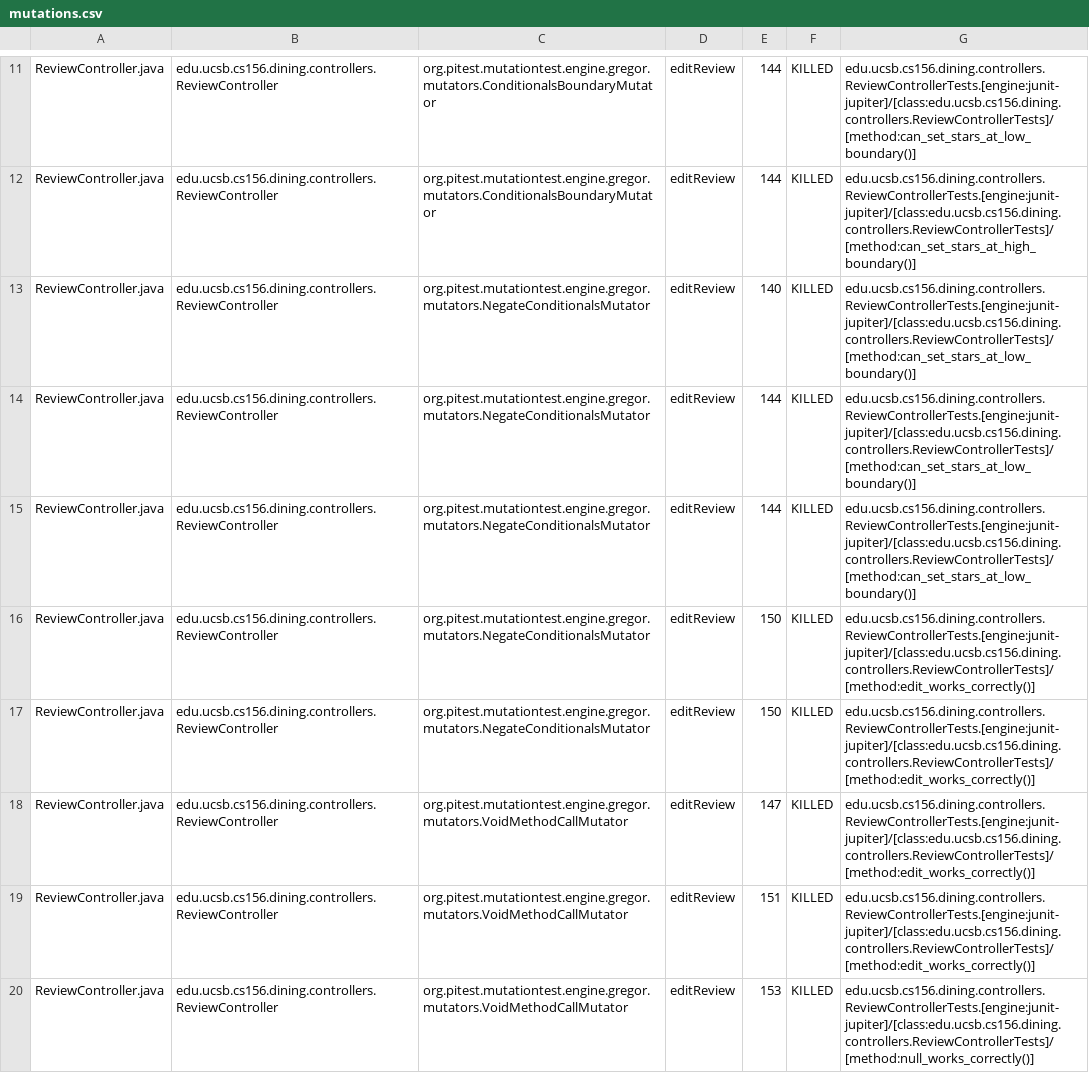
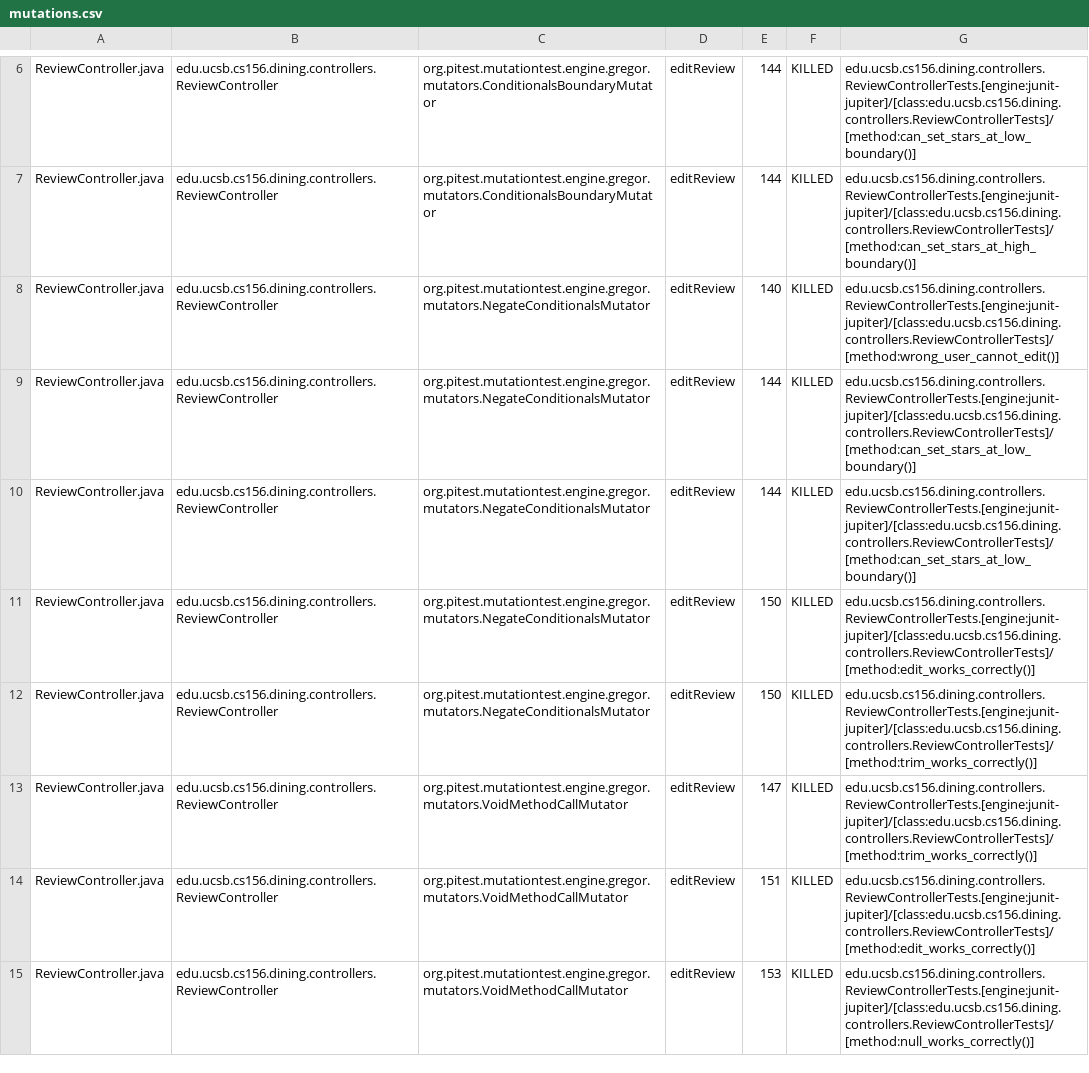
Before and after one commit to ucsb-cs156-s25/proj-dining-s25-08, a CSV file: prs/29/pitest/mutations.csv, drawn as a sheet; only a part is shown, gaps mark what is left out; the diff covers the shown part only.

Commit message:
Deploying to gh-pages from @ ucsb-cs156-s25/proj-dining-s25-08@6d68bcbea12d048c5adaddf00a6bd81b3758faf5 🚀

```diff
--- a/prs/29/pitest/mutations.csv
+++ b/prs/29/pitest/mutations.csv
@@ -12,3 +7,3 @@ ReviewController.java,edu.ucsb.cs156.dining.controllers.ReviewController,org.pit
 ReviewController.java,edu.ucsb.cs156.dining.controllers.ReviewController,org.pitest.mutationtest.engine.gregor.mutators.ConditionalsBoundaryMutator,editReview,144,KILLED,edu.ucsb.cs156.dining.controllers.ReviewControllerTests.[engine:junit-jupiter]/[class:edu.ucsb.cs156.dining.controllers.ReviewControllerTests]/[method:can_set_stars_at_high_boundary()]
-ReviewController.java,edu.ucsb.cs156.dining.controllers.ReviewController,org.pitest.mutationtest.engine.gregor.mutators.NegateConditionalsMutator,editReview,140,KILLED,edu.ucsb.cs156.dining.controllers.ReviewControllerTests.[engine:junit-jupiter]/[class:edu.ucsb.cs156.dining.controllers.ReviewControllerTests]/[method:can_set_stars_at_low_boundary()]
+ReviewController.java,edu.ucsb.cs156.dining.controllers.ReviewController,org.pitest.mutationtest.engine.gregor.mutators.NegateConditionalsMutator,editReview,140,KILLED,edu.ucsb.cs156.dining.controllers.ReviewControllerTests.[engine:junit-jupiter]/[class:edu.ucsb.cs156.dining.controllers.ReviewControllerTests]/[method:wrong_user_cannot_edit()]
 ReviewController.java,edu.ucsb.cs156.dining.controllers.ReviewController,org.pitest.mutationtest.engine.gregor.mutators.NegateConditionalsMutator,editReview,144,KILLED,edu.ucsb.cs156.dining.controllers.ReviewControllerTests.[engine:junit-jupiter]/[class:edu.ucsb.cs156.dining.controllers.ReviewControllerTests]/[method:can_set_stars_at_low_boundary()]
@@ -16,4 +11,4 @@ ReviewController.java,edu.ucsb.cs156.dining.controllers.ReviewController,org.pit
 ReviewController.java,edu.ucsb.cs156.dining.controllers.ReviewController,org.pitest.mutationtest.engine.gregor.mutators.NegateConditionalsMutator,editReview,150,KILLED,edu.ucsb.cs156.dining.controllers.ReviewControllerTests.[engine:junit-jupiter]/[class:edu.ucsb.cs156.dining.controllers.ReviewControllerTests]/[method:edit_works_correctly()]
-ReviewController.java,edu.ucsb.cs156.dining.controllers.ReviewController,org.pitest.mutationtest.engine.gregor.mutators.NegateConditionalsMutator,editReview,150,KILLED,edu.ucsb.cs156.dining.controllers.ReviewControllerTests.[engine:junit-jupiter]/[class:edu.ucsb.cs156.dining.controllers.ReviewControllerTests]/[method:edit_works_correctly()]
-ReviewController.java,edu.ucsb.cs156.dining.controllers.ReviewController,org.pitest.mutationtest.engine.gregor.mutators.VoidMethodCallMutator,editReview,147,KILLED,edu.ucsb.cs156.dining.controllers.ReviewControllerTests.[engine:junit-jupiter]/[class:edu.ucsb.cs156.dining.controllers.ReviewControllerTests]/[method:edit_works_correctly()]
+ReviewController.java,edu.ucsb.cs156.dining.controllers.ReviewController,org.pitest.mutationtest.engine.gregor.mutators.NegateConditionalsMutator,editReview,150,KILLED,edu.ucsb.cs156.dining.controllers.ReviewControllerTests.[engine:junit-jupiter]/[class:edu.ucsb.cs156.dining.controllers.ReviewControllerTests]/[method:trim_works_correctly()]
+ReviewController.java,edu.ucsb.cs156.dining.controllers.ReviewController,org.pitest.mutationtest.engine.gregor.mutators.VoidMethodCallMutator,editReview,147,KILLED,edu.ucsb.cs156.dining.controllers.ReviewControllerTests.[engine:junit-jupiter]/[class:edu.ucsb.cs156.dining.controllers.ReviewControllerTests]/[method:trim_works_correctly()]
 ReviewController.java,edu.ucsb.cs156.dining.controllers.ReviewController,org.pitest.mutationtest.engine.gregor.mutators.VoidMethodCallMutator,editReview,151,KILLED,edu.ucsb.cs156.dining.controllers.ReviewControllerTests.[engine:junit-jupiter]/[class:edu.ucsb.cs156.dining.controllers.ReviewControllerTests]/[method:edit_works_correctly()]
```
Also changed, not shown: 7 added rows, 7 removed rows, 28 moved rows and 14 edited cells elsewhere in this file, 16 other files.
